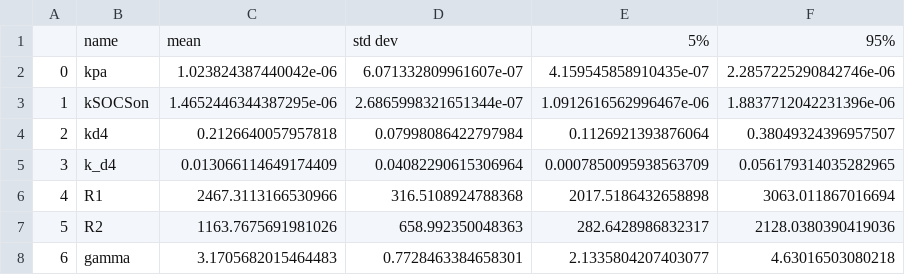
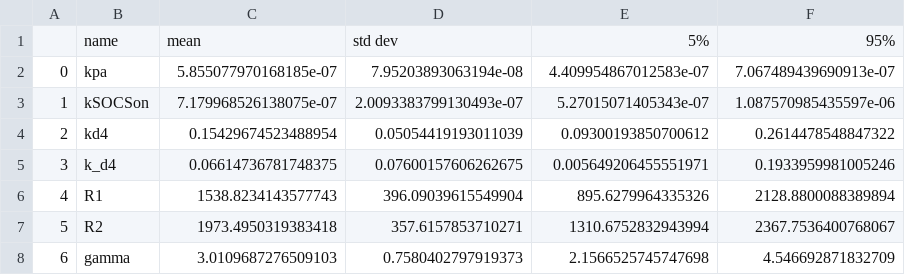
Before and after one commit to dakirby/IFNmodeling, a CSV file: parameter_summary.csv, drawn as a sheet.

```diff
--- a/parameter_summary.csv
+++ b/parameter_summary.csv
@@ -1,8 +1,8 @@
 ,name,mean,std dev,5%,95%
-0,kpa,1.023824387440042e-06,6.071332809961607e-07,4.159545858910435e-07,2.2857225290842746e-06
-1,kSOCSon,1.4652446344387295e-06,2.6865998321651344e-07,1.0912616562996467e-06,1.8837712042231396e-06
-2,kd4,0.2126640057957818,0.07998086422797984,0.1126921393876064,0.38049324396957507
-3,k_d4,0.013066114649174409,0.04082290615306964,0.0007850095938563709,0.056179314035282965
-4,R1,2467.3113166530966,316.5108924788368,2017.5186432658898,3063.011867016694
-5,R2,1163.7675691981026,658.992350048363,282.6428986832317,2128.0380390419036
-6,gamma,3.1705682015464483,0.7728463384658301,2.1335804207403077,4.63016503080218
+0,kpa,5.855077970168185e-07,7.95203893063194e-08,4.409954867012583e-07,7.067489439690913e-07
+1,kSOCSon,7.179968526138075e-07,2.0093383799130493e-07,5.27015071405343e-07,1.087570985435597e-06
+2,kd4,0.15429674523488954,0.05054419193011039,0.09300193850700612,0.2614478548847322
+3,k_d4,0.06614736781748375,0.07600157606262675,0.005649206455551971,0.1933959981005246
+4,R1,1538.8234143577743,396.09039615549904,895.6279964335326,2128.8800088389894
+5,R2,1973.4950319383418,357.6157853710271,1310.6752832943994,2367.7536400768067
+6,gamma,3.0109687276509103,0.7580402797919373,2.1566525745747698,4.546692871832709
```
Also changed, not shown: posterior_samples.csv, 2 other files.
